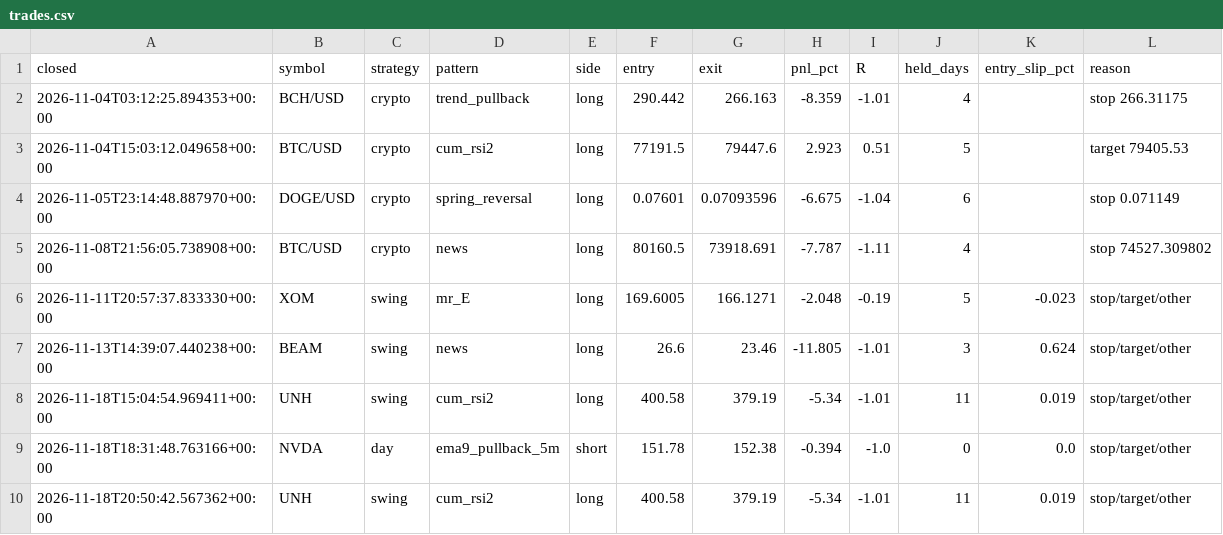
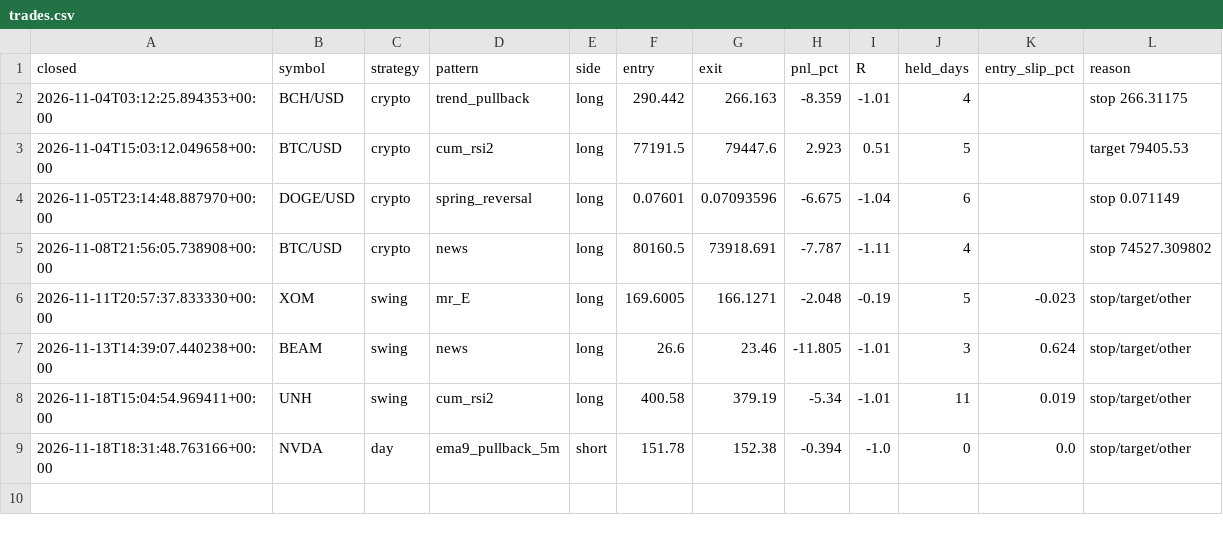
Before and after one commit to orico2007/newsbot, a CSV file: data/trades.csv, drawn as a sheet.

```diff
--- a/data/trades.csv
+++ b/data/trades.csv
@@ -9,2 +9 @@ closed,symbol,strategy,pattern,side,entry,exit,pnl_pct,R,held_days,entry_slip_pc
 2026-11-18T18:31:48.763166+00:00,NVDA,day,ema9_pullback_5m,short,151.78,152.38,-0.394,-1.0,0,0.0,stop/target/other
-2026-11-18T20:50:42.567362+00:00,UNH,swing,cum_rsi2,long,400.58,379.19,-5.34,-1.01,11,0.019,stop/target/other
```
Also changed, not shown: 3 other files.
